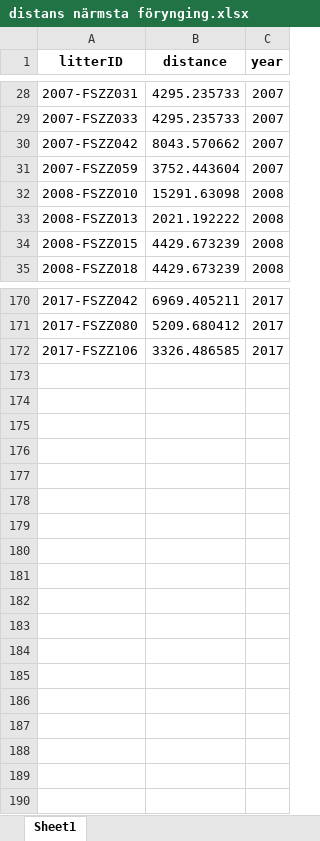
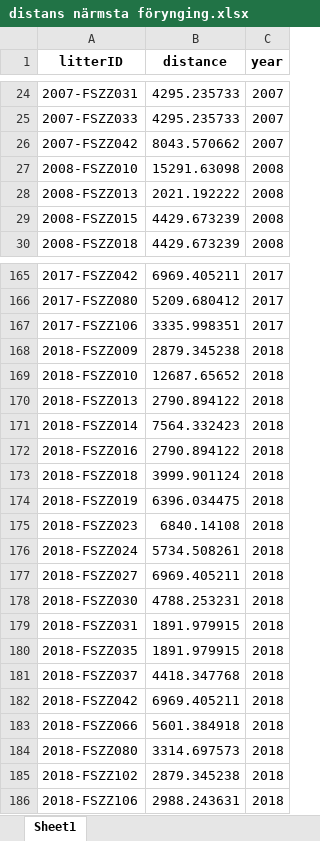
Before and after one commit to torhanssonfrank/Den-selection, an Excel workbook: Rawdata/distans närmsta förynging.xlsx, sheet Sheet1, drawn as a sheet; only a part is shown, gaps mark what is left out; values as stored, in another font and other column widths than the file's, no borders; removed rows and columns are numbered as before the commit, all else as after; the diff covers the shown part only; the diff names each change by its address in the sheet, - before the commit and + after, or states it on an @@ line.

Commit message:
Gjort nya avstånd till närmsta föryngring med korrekt kullar och kullarna 2018. Uppdaterat relativt mått på kullar-skriptet så att filen med korrekt antal kullar läses in.

```diff
--- a/Rawdata/distans närmsta förynging.xlsx (sheet Sheet1)
+++ b/Rawdata/distans närmsta förynging.xlsx (sheet Sheet1)
-row 31: 2007-FSZZ059 | 3752.443604 | 2007
-B167 (distance): 3326.486585
+B167 (distance): 3335.998351
+row 168: 2018-FSZZ009 | 2879.345238 | 2018
+row 169: 2018-FSZZ010 | 12687.65652 | 2018
+row 170: 2018-FSZZ013 | 2790.894122 | 2018
+row 171: 2018-FSZZ014 | 7564.332423 | 2018
+row 172: 2018-FSZZ016 | 2790.894122 | 2018
+row 173: 2018-FSZZ018 | 3999.901124 | 2018
+row 174: 2018-FSZZ019 | 6396.034475 | 2018
+row 175: 2018-FSZZ023 | 6840.14108 | 2018
+row 176: 2018-FSZZ024 | 5734.508261 | 2018
+row 177: 2018-FSZZ027 | 6969.405211 | 2018
+row 178: 2018-FSZZ030 | 4788.253231 | 2018
+row 179: 2018-FSZZ031 | 1891.979915 | 2018
+row 180: 2018-FSZZ035 | 1891.979915 | 2018
+row 181: 2018-FSZZ037 | 4418.347768 | 2018
+row 182: 2018-FSZZ042 | 6969.405211 | 2018
+row 183: 2018-FSZZ066 | 5601.384918 | 2018
+row 184: 2018-FSZZ080 | 3314.697573 | 2018
+row 185: 2018-FSZZ102 | 2879.345238 | 2018
+row 186: 2018-FSZZ106 | 2988.243631 | 2018
```
Also changed, not shown: 3 added rows, 7 removed rows and 25 edited cells elsewhere in this sheet, 3 other files.
